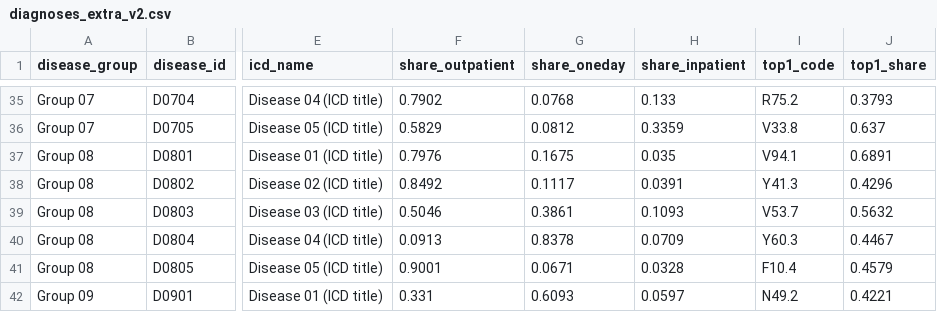
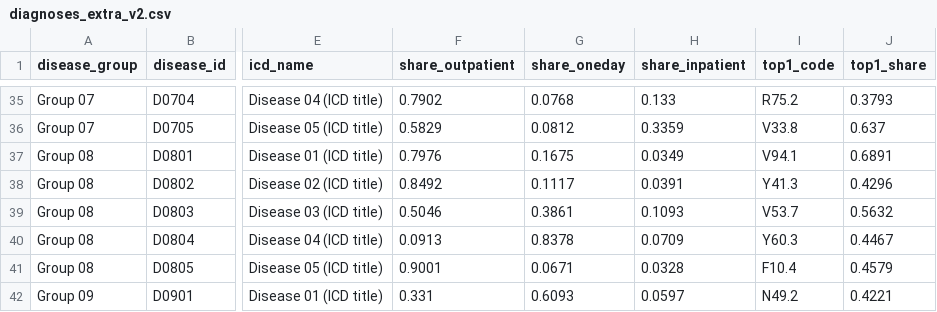
Before and after one commit to danielkarpati/danielkarpati.github.io, a CSV file: diagnoses_extra_v2.csv, drawn as a sheet; only a part is shown, gaps mark what is left out; the diff names each change by its address in the sheet, - before the commit and + after, or states it on an @@ line.

Commit message:
Add files via upload

```diff
--- a/diagnoses_extra_v2.csv
+++ b/diagnoses_extra_v2.csv
-H37 (share_inpatient): 0.035
+H37 (share_inpatient): 0.0349
```
